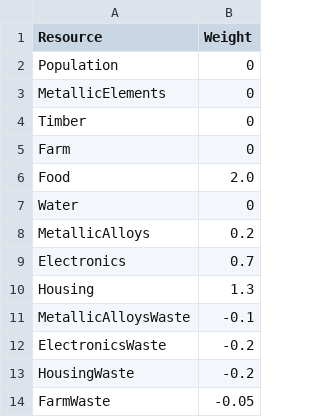
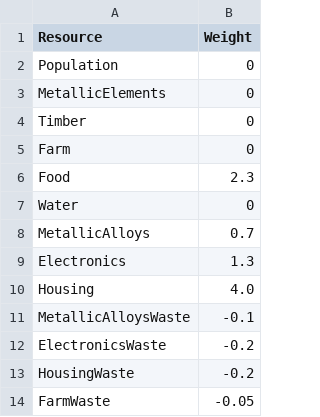
Before and after one commit to justws95/cs5260-programming-project, a CSV file: virtual_worlds/add_food_resource/resources.csv, drawn as a sheet.

```diff
--- a/virtual_worlds/add_food_resource/resources.csv
+++ b/virtual_worlds/add_food_resource/resources.csv
@@ -5,7 +5,7 @@ Timber,0
 Farm,0
-Food,2.0
+Food,2.3
 Water,0
-MetallicAlloys,0.2
-Electronics,0.7
-Housing,1.3
+MetallicAlloys,0.7
+Electronics,1.3
+Housing,4.0
 MetallicAlloysWaste,-0.1
```
Also changed, not shown: 2 other files.
